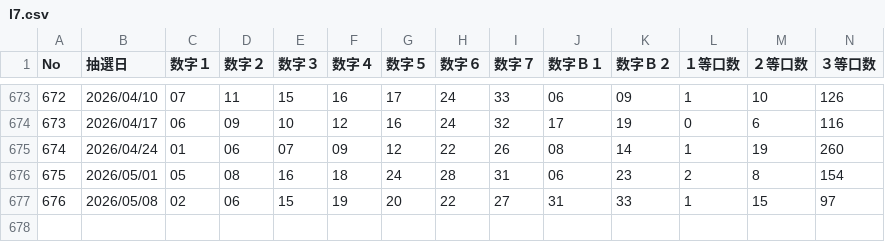
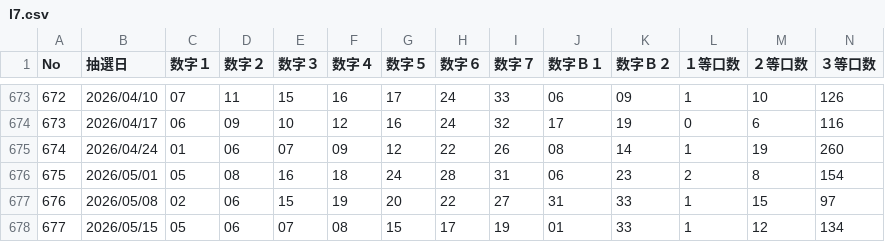
Before and after one commit to masato474/space, a CSV file: data/l7.csv, drawn as a sheet; only a part is shown, gaps mark what is left out; rows hold the shown columns only; the diff names each change by its address in the sheet, - before the commit and + after, or states it on an @@ line.

```diff
--- a/data/l7.csv
+++ b/data/l7.csv
+row 678: 677 | 2026/05/15 | 05 | 06 | 07 | 08 | 15 | 17 | 19 | 01 | 33 | 1 | 12 | 134
```
Also changed, not shown: data/l6.csv, data/n3.csv, 1 other file.
